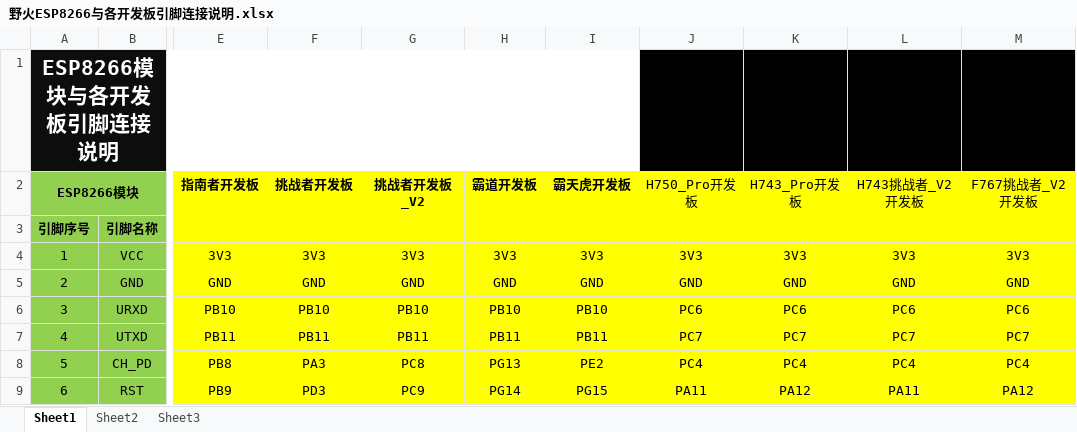
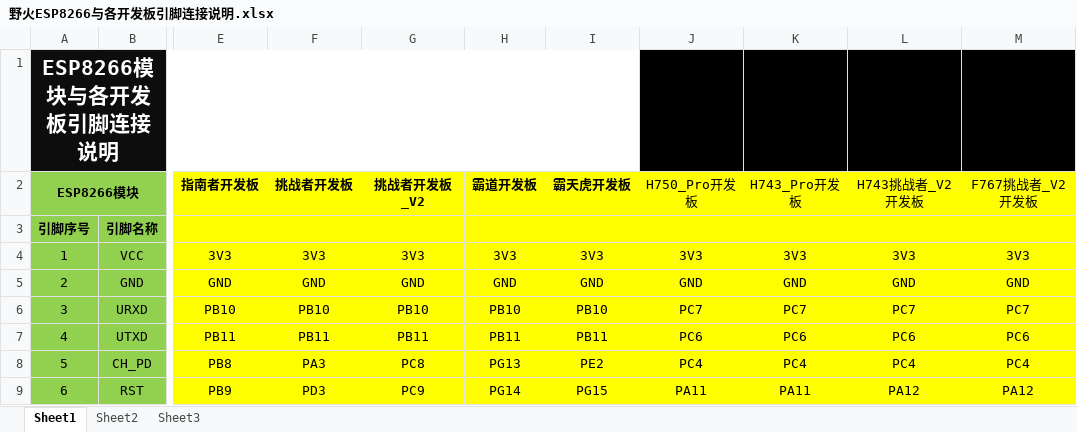
Before and after one commit to Embedfire-WiFi-esp/ebf_wifi_esp8266_data, an Excel workbook: 3-野火ESP8266与各开发板引脚连接说明/野火ESP8266与各开发板引脚连接说明.xlsx, sheet Sheet1, drawn as a sheet; only a part is shown, gaps mark what is left out; values as stored, in another font and other column widths than the file's, no borders; the diff names each change by its address in the sheet, - before the commit and + after, or states it on an @@ line.

```diff
--- a/3-野火ESP8266与各开发板引脚连接说明/野火ESP8266与各开发板引脚连接说明.xlsx (sheet Sheet1)
+++ b/3-野火ESP8266与各开发板引脚连接说明/野火ESP8266与各开发板引脚连接说明.xlsx (sheet Sheet1)
-J6 (H750_Pro开发板): PC6
+J6 (H750_Pro开发板): PC7
-K6 (H743_Pro开发板): PC6
+K6 (H743_Pro开发板): PC7
-L6 (H743挑战者_V2开发板): PC6
+L6 (H743挑战者_V2开发板): PC7
-M6 (F767挑战者_V2开发板): PC6
+M6 (F767挑战者_V2开发板): PC7
-J7 (H750_Pro开发板): PC7
+J7 (H750_Pro开发板): PC6
-K7 (H743_Pro开发板): PC7
+K7 (H743_Pro开发板): PC6
-L7 (H743挑战者_V2开发板): PC7
+L7 (H743挑战者_V2开发板): PC6
-M7 (F767挑战者_V2开发板): PC7
+M7 (F767挑战者_V2开发板): PC6
-K9 (H743_Pro开发板): PA12
+K9 (H743_Pro开发板): PA11
-L9 (H743挑战者_V2开发板): PA11
+L9 (H743挑战者_V2开发板): PA12
```
Also changed, not shown: 1 other file.
